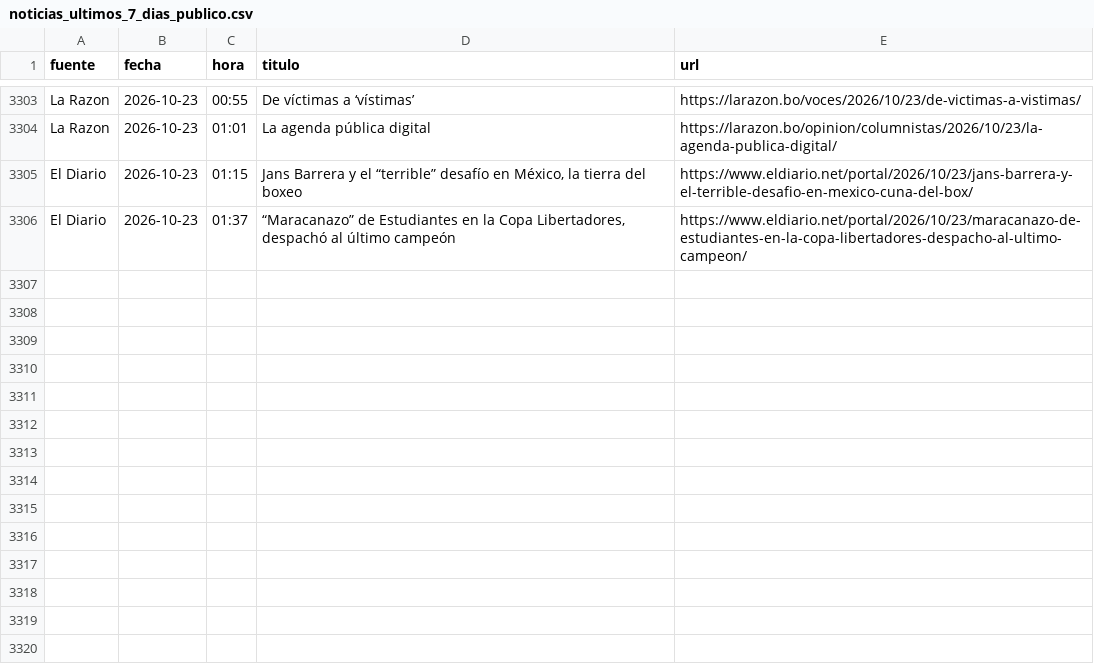
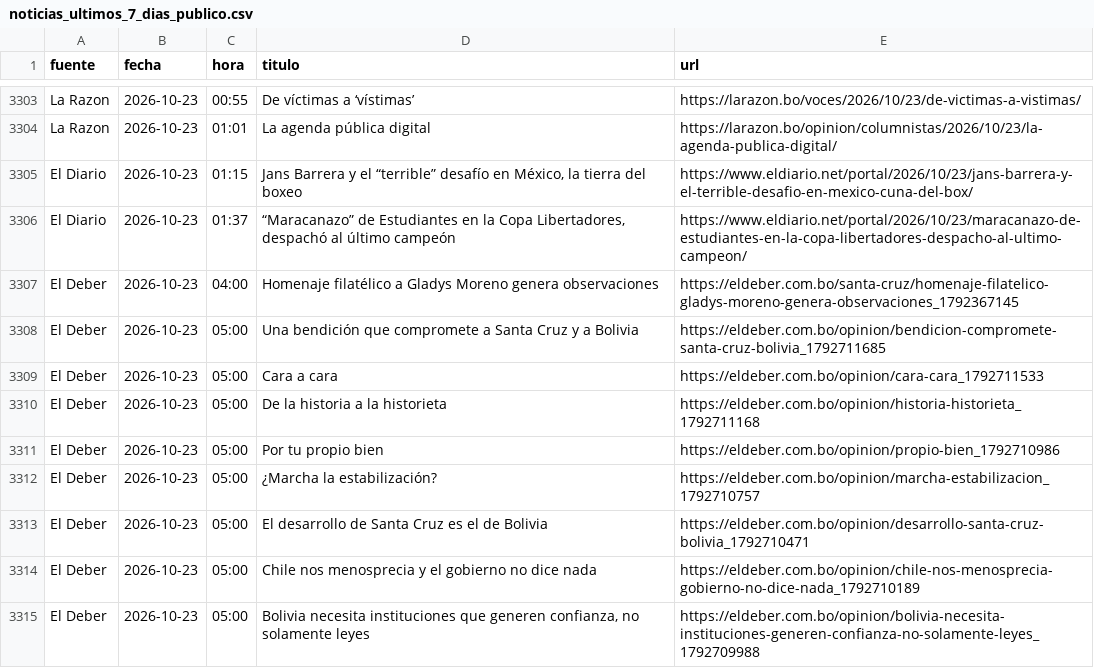
Before and after one commit to BohozX/Indices-de-Incertidumbre, a CSV file: noticias_ultimos_7_dias_publico.csv, drawn as a sheet; only a part is shown, gaps mark what is left out; the diff names each change by its address in the sheet, - before the commit and + after, or states it on an @@ line.

```diff
--- a/noticias_ultimos_7_dias_publico.csv
+++ b/noticias_ultimos_7_dias_publico.csv
+row 3307: El Deber | 2026-10-23 | 04:00 | Homenaje filatélico a Gladys Moreno genera observaciones | https://eldeber.com.bo/santa-cruz/homenaje-filatelico-gladys-moreno-genera-observaciones_1792367145
+row 3308: El Deber | 2026-10-23 | 05:00 | Una bendición que compromete a Santa Cruz y a Bolivia | https://eldeber.com.bo/opinion/bendicion-compromete-santa-cruz-bolivia_1792711685
+row 3309: El Deber | 2026-10-23 | 05:00 | Cara a cara | https://eldeber.com.bo/opinion/cara-cara_1792711533
+row 3310: El Deber | 2026-10-23 | 05:00 | De la historia a la historieta | https://eldeber.com.bo/opinion/historia-historieta_1792711168
+row 3311: El Deber | 2026-10-23 | 05:00 | Por tu propio bien | https://eldeber.com.bo/opinion/propio-bien_1792710986
+row 3312: El Deber | 2026-10-23 | 05:00 | ¿Marcha la estabilización? | https://eldeber.com.bo/opinion/marcha-estabilizacion_1792710757
+row 3313: El Deber | 2026-10-23 | 05:00 | El desarrollo de Santa Cruz es el de Bolivia | https://eldeber.com.bo/opinion/desarrollo-santa-cruz-bolivia_1792710471
+row 3314: El Deber | 2026-10-23 | 05:00 | Chile nos menosprecia y el gobierno no dice nada | https://eldeber.com.bo/opinion/chile-nos-menosprecia-gobierno-no-dice-nada_1792710189
+row 3315: El Deber | 2026-10-23 | 05:00 | Bolivia necesita instituciones que generen confianza, no solamente leyes | https://eldeber.com.bo/opinion/bolivia-necesita-instituciones-generen-confianza-no-solamente-leyes_1792709988
```
Also changed, not shown: 1 other file.
